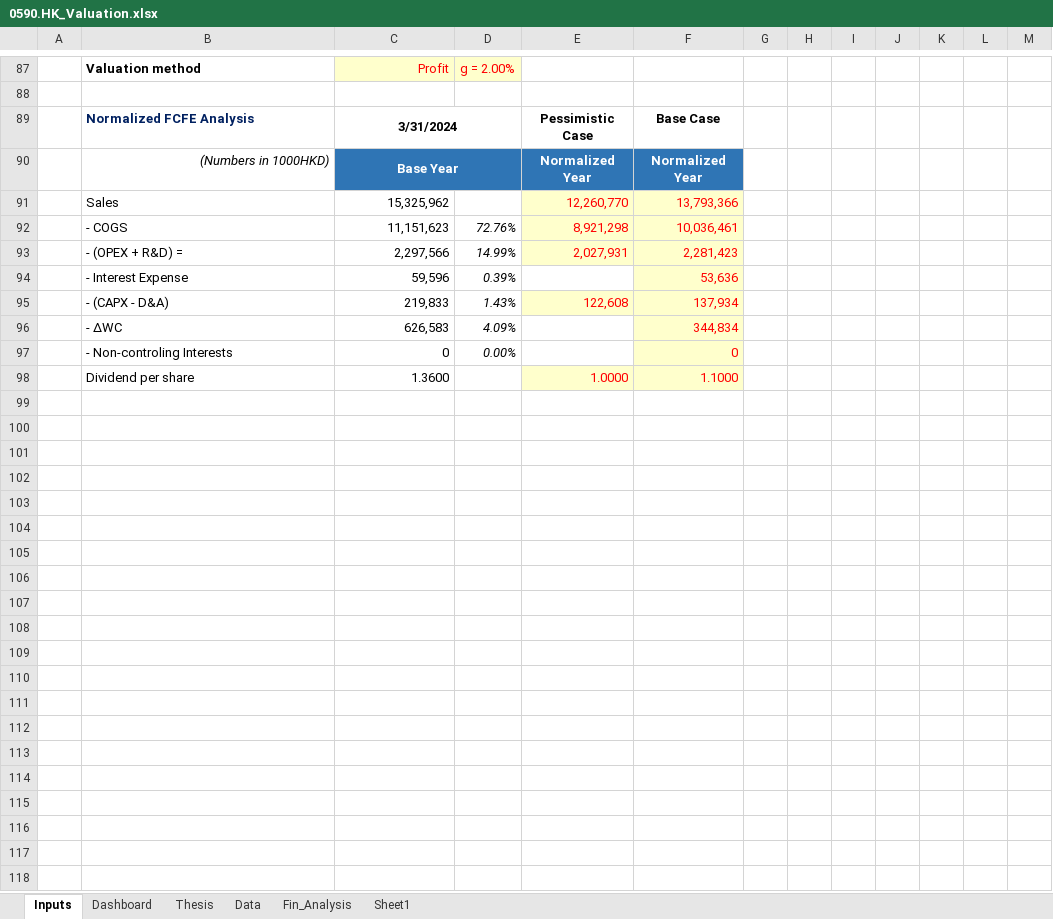
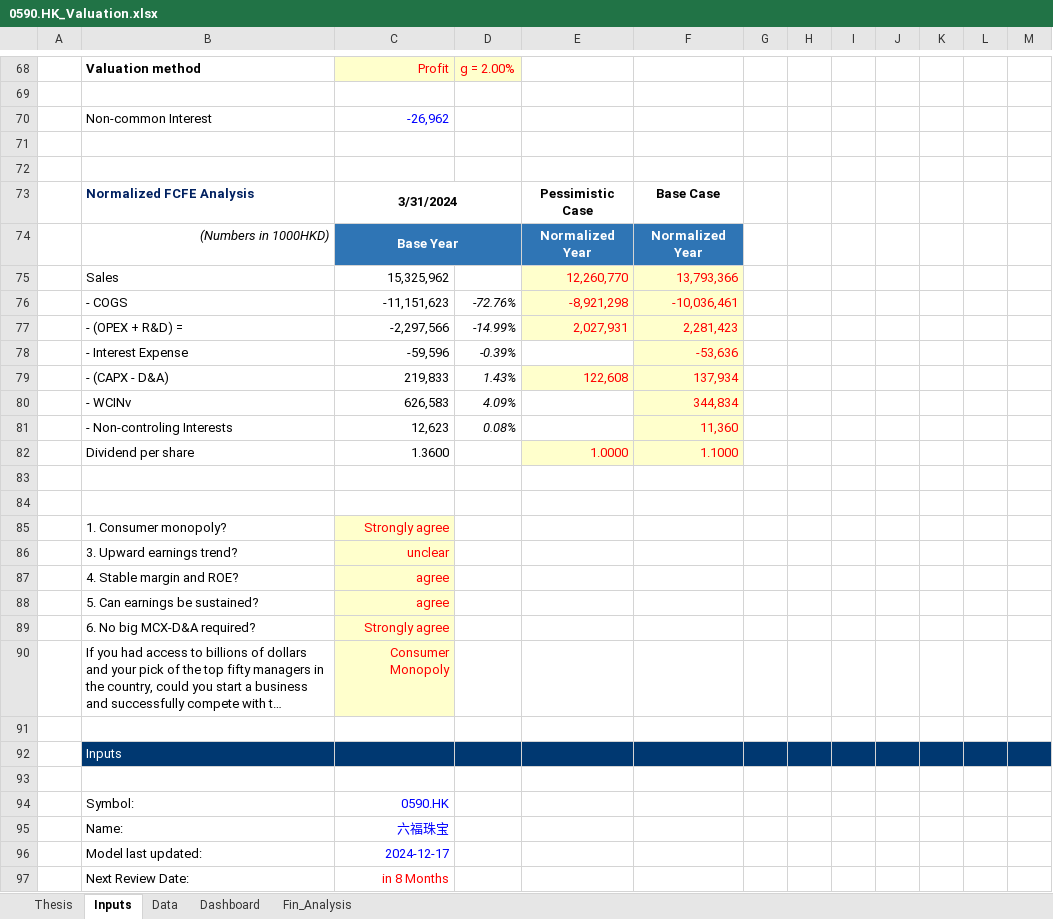
Before and after one commit to JerryChenz/Invest_Proc_1, an Excel workbook: financial_models/opportunities/0590.HK_Valuation.xlsx, sheet Inputs, drawn as a sheet; only a part is shown, gaps mark what is left out; long unchanged cells end in …; values as stored, in another font and other column widths than the file's, no borders; conditional formats not drawn; removed rows and columns are numbered as before the commit, all else as after; the diff covers the shown part only; the diff names each change by its address in the sheet, - before the commit and + after, or states it on an @@ line.

Commit message:
Updated Model

```diff
--- a/financial_models/opportunities/0590.HK_Valuation.xlsx (sheet Inputs)
+++ b/financial_models/opportunities/0590.HK_Valuation.xlsx (sheet Inputs)
-sheet tab: Sheet1
@@ sheet tab order changed: Thesis | Inputs | Data | Dashboard | Fin_Analysis @@
+row 70:  | Non-common Interest | -26,962
+row 71: (empty)
+row 72: (empty)
-row 92:  | - COGS | 11,151,623 | 72.76% | 8,921,298 | 10,036,461
+row 76:  | - COGS | -11,151,623 | -72.76% | -8,921,298 | -10,036,461
-C77: 2,297,566
+C77: -2,297,566
-D77: 14.99%
+D77: -14.99%
-row 94:  | - Interest Expense | 59,596 | 0.39% |  | 53,636
+row 78:  | - Interest Expense | -59,596 | -0.39% |  | -53,636
-B80: - ΔWC
+B80: - WCINv
-row 97:  | - Non-controling Interests | 0 | 0.00% |  | 0
+row 81:  | - Non-controling Interests | 12,623 | 0.08% |  | 11,360
+row 83: (empty)
+row 84: (empty)
@@ row 17 moved to row 85: 1. Consumer monopoly? @@
@@ row 18 moved to row 86: 3. Upward earnings trend? @@
@@ row 19 moved to row 87: 4. Stable margin and ROE? @@
@@ row 20 moved to row 88: 5. Can earnings be sustained? @@
@@ row 21 moved to row 89: 6. No big MCX-D&A required? @@
@@ row 22 moved to row 90: If you had access to billions of dollars… @@
+row 91: (empty)
+row 92:  | Inputs
+row 93: (empty)
+row 94:  | Symbol: | 0590.HK
@@ row 5 moved to row 95: Name: @@
@@ row 6 moved to row 96: Model last updated: @@
@@ row 7 moved to row 97: Next Review Date: @@
```
Also changed, not shown: 17 added rows, 14 removed rows, 12 moved rows, 8 edited cells and cell formats elsewhere in this sheet, sheet Data, sheet Thesis, sheet Fin_Analysis, sheet Dashboard, formulas that keep their value, hidden cells, 1 other file.
